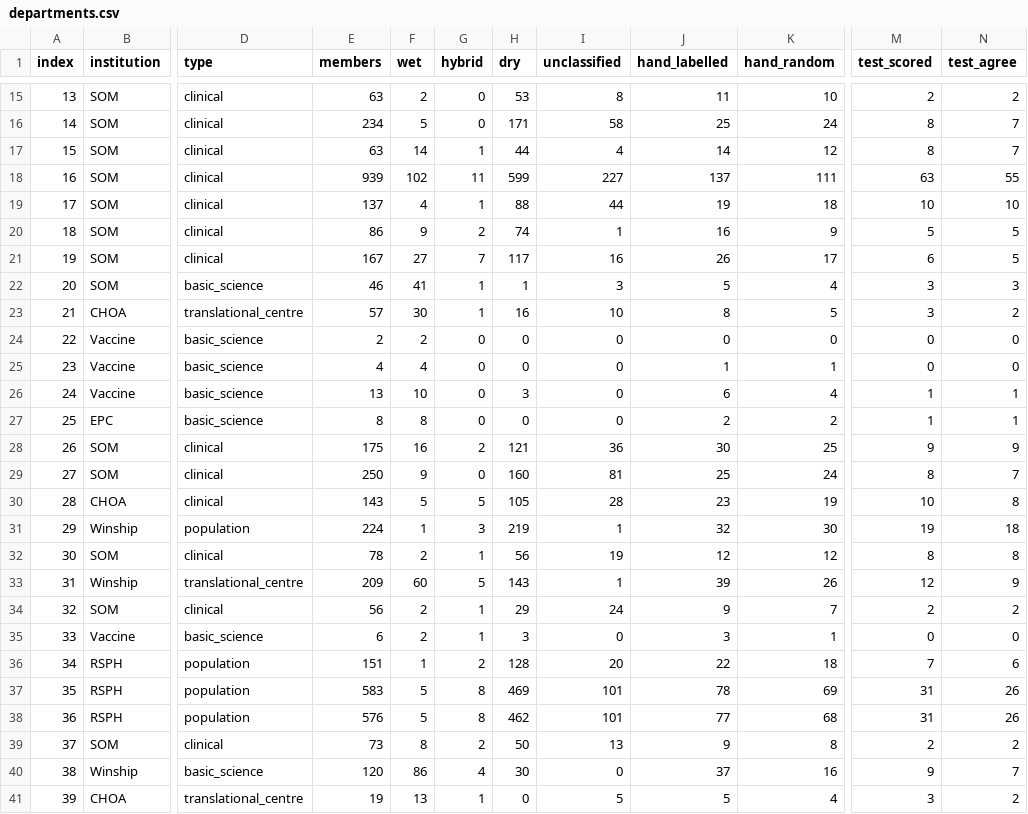
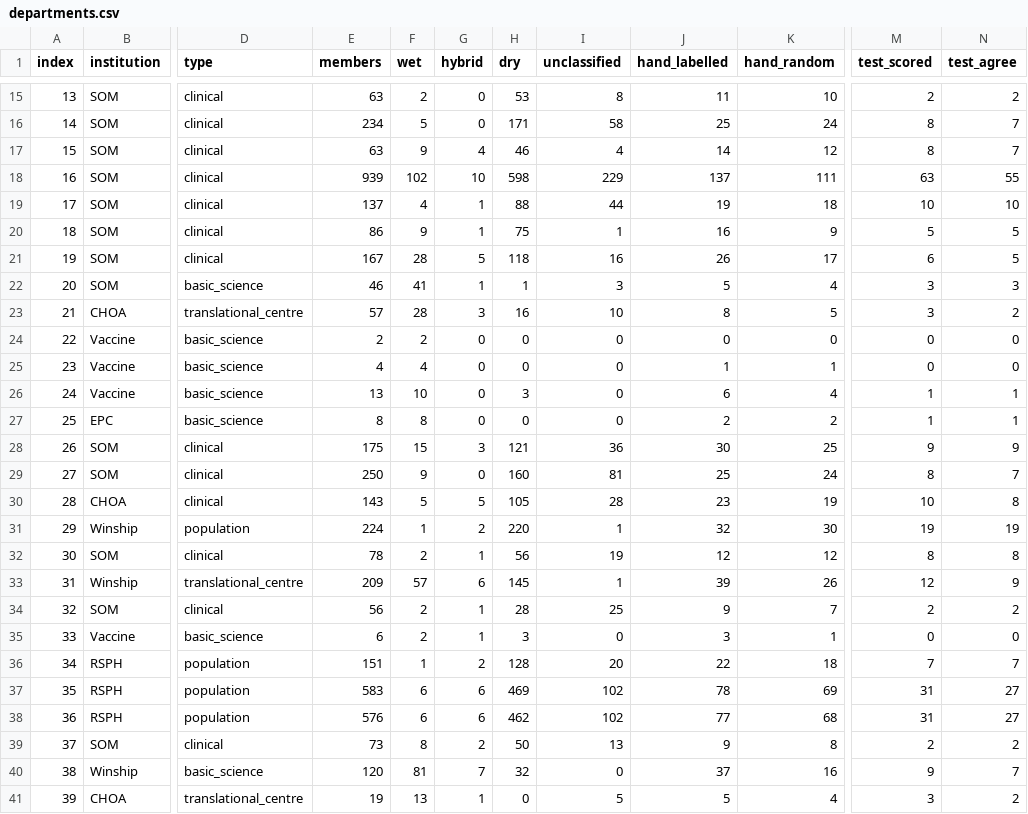
Before and after one commit to cpratapaneni-beep/LabAtlas-, a CSV file: ml/report/departments.csv, drawn as a sheet; only a part is shown, gaps mark what is left out; the diff covers the shown part only; the diff names each change by its address in the sheet, - before the commit and + after, or states it on an @@ line.

```diff
--- a/ml/report/departments.csv
+++ b/ml/report/departments.csv
-F17 (wet): 14
+F17 (wet): 9
-G17 (hybrid): 1
+G17 (hybrid): 4
-H17 (dry): 44
+H17 (dry): 46
-G18 (hybrid): 11
+G18 (hybrid): 10
-H18 (dry): 599
+H18 (dry): 598
-I18 (unclassified): 227
+I18 (unclassified): 229
-G20 (hybrid): 2
+G20 (hybrid): 1
-H20 (dry): 74
+H20 (dry): 75
-F21 (wet): 27
+F21 (wet): 28
-G21 (hybrid): 7
+G21 (hybrid): 5
-H21 (dry): 117
+H21 (dry): 118
-F23 (wet): 30
+F23 (wet): 28
-G23 (hybrid): 1
+G23 (hybrid): 3
-F28 (wet): 16
+F28 (wet): 15
-G28 (hybrid): 2
+G28 (hybrid): 3
-G31 (hybrid): 3
+G31 (hybrid): 2
-H31 (dry): 219
+H31 (dry): 220
-N31 (test_agree): 18
+N31 (test_agree): 19
-F33 (wet): 60
+F33 (wet): 57
-G33 (hybrid): 5
+G33 (hybrid): 6
-H33 (dry): 143
+H33 (dry): 145
-H34 (dry): 29
+H34 (dry): 28
-I34 (unclassified): 24
+I34 (unclassified): 25
-N36 (test_agree): 6
+N36 (test_agree): 7
-F37:F38 (wet): 5
+F37:F38 (wet): 6
-G37:G38 (hybrid): 8
+G37:G38 (hybrid): 6
-I37:I38 (unclassified): 101
+I37:I38 (unclassified): 102
-N37:N38 (test_agree): 26
+N37:N38 (test_agree): 27
-F40 (wet): 86
+F40 (wet): 81
-G40 (hybrid): 4
+G40 (hybrid): 7
-H40 (dry): 30
+H40 (dry): 32
```
Also changed, not shown: 65 edited cells elsewhere in this file, ml/gold_labels.csv, ml/gold_labels_dept.csv, 15 other files.
